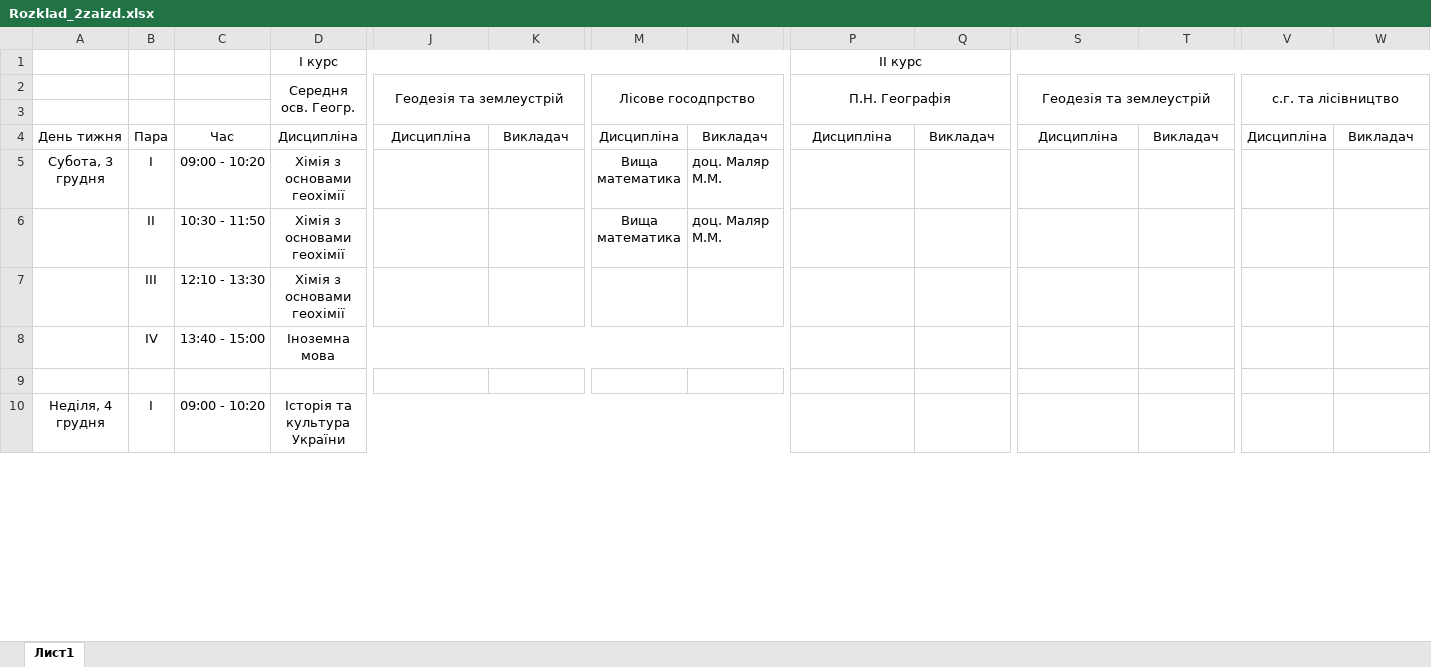
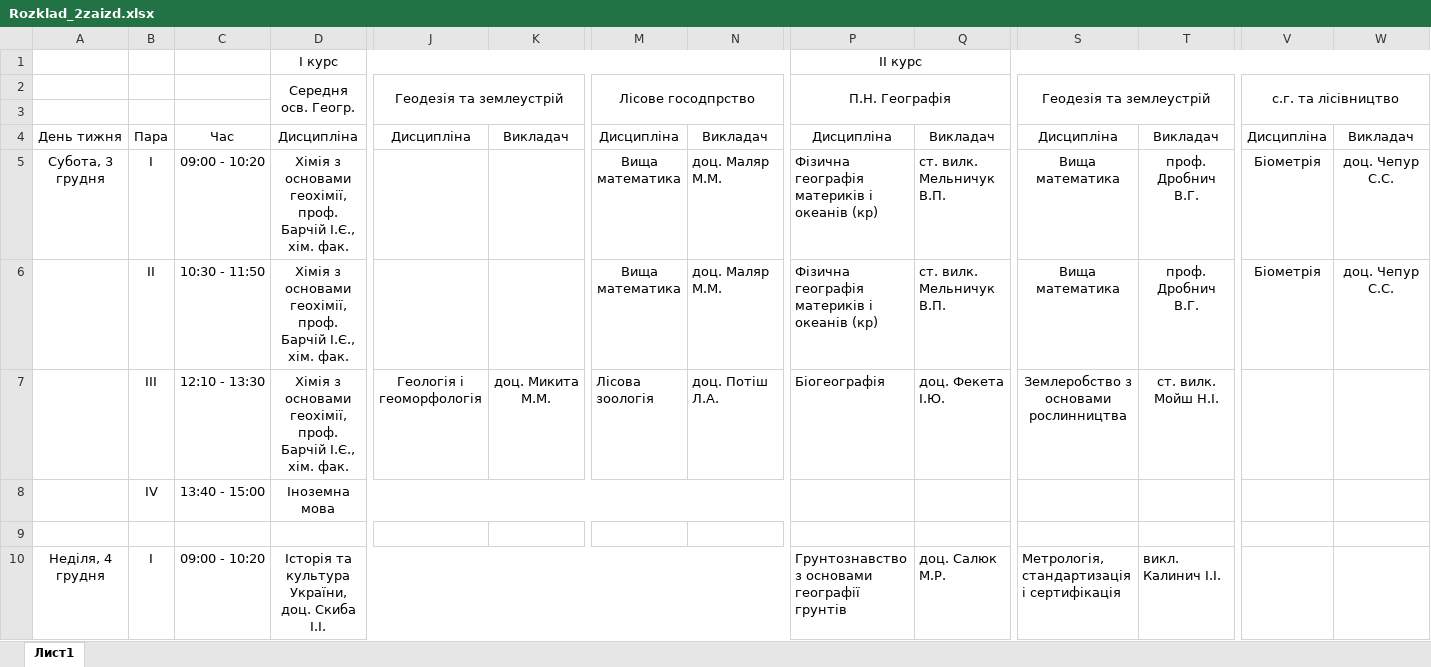
Before and after one commit to gram0001/rozklad, an Excel workbook: Rozklad_2zaizd.xlsx, sheet Лист1, drawn as a sheet; only a part is shown, gaps mark what is left out; values as stored, in another font and other column widths than the file's, no borders; removed rows and columns are numbered as before the commit, all else as after; rows hold the shown columns only; the diff covers the shown part only; the diff names each change by its address in the sheet, - before the commit and + after, or states it on an @@ line.

```diff
--- a/Rozklad_2zaizd.xlsx (sheet Лист1)
+++ b/Rozklad_2zaizd.xlsx (sheet Лист1)
-D5:D6 (І курс): Хімія з основами геохімії
+D5:D6 (І курс): Хімія з основами геохімії, проф. Барчій І.Є., хім. фак.
-P5:P6 (ІІ курс): (empty)
+P5:P6 (ІІ курс): Фізична географія материків і океанів (кр)
-Q5:Q6: (empty)
+Q5:Q6: ст. вилк. Мельничук В.П.
-S5:S6: (empty)
+S5:S6: Вища математика
-T5:T6: (empty)
+T5:T6: проф. Дробнич В.Г.
-V5:V6: (empty)
+V5:V6: Біометрія
-W5:W6: (empty)
+W5:W6: доц. Чепур С.С.
-row 7:  | ІІІ | 12:10 - 13:30 | Хімія з основами геохімії
+row 7:  | ІІІ | 12:10 - 13:30 | Хімія з основами геохімії, проф. Барчій І.Є., хім. фак. | Геологія і геоморфологія | доц. Микита М.М. | Лісова зоологія | доц. Потіш Л.А. | Біогеографія | доц. Фекета І.Ю. | Землеробство з основами рослинництва | ст. вилк. Мойш Н.І.
-D10 (І курс): Історія та культура України
+D10 (І курс): Історія та культура України, доц. Скиба І.І.
-P10 (ІІ курс): (empty)
+P10 (ІІ курс): Грунтознавство з основами географії грунтів
-Q10: (empty)
+Q10: доц. Салюк М.Р.
-S10: (empty)
+S10: Метрологія, стандартизація і сертифікація
-T10: (empty)
+T10: викл. Калинич І.І.
```
Also changed, not shown: 22 added rows, 22 removed rows and 59 edited cells elsewhere in this sheet, Zaizd2.xlsx.
